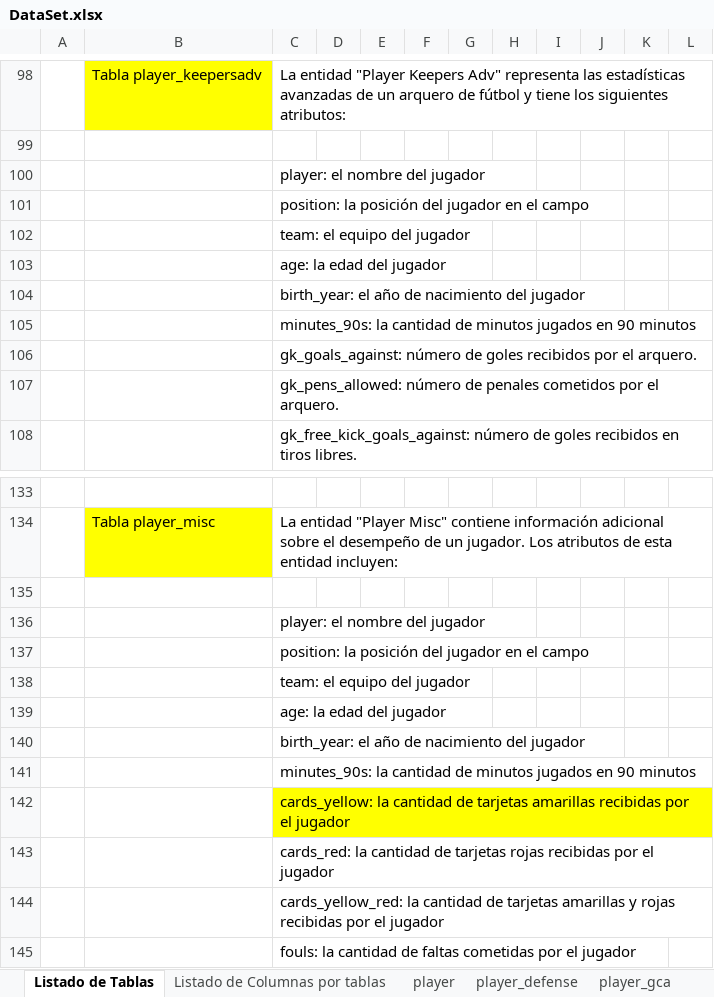
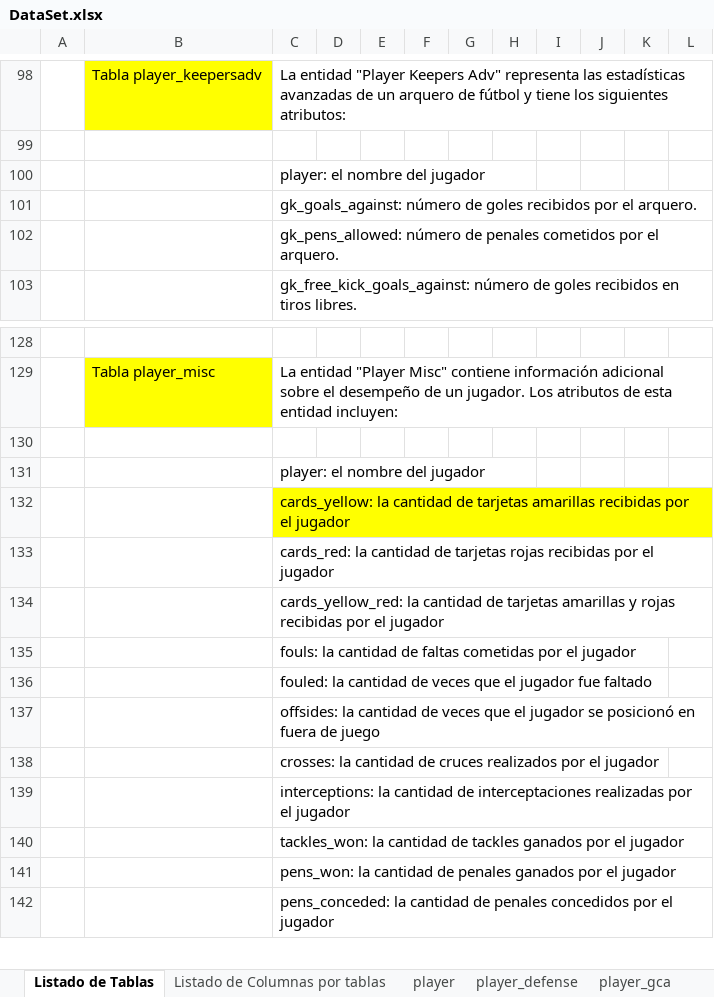
Before and after one commit to IngLuissolis/CodeHouseDataAnalytics, an Excel workbook: DataSet/DataSet.xlsx, sheet Listado de Tablas, drawn as a sheet; only a part is shown, gaps mark what is left out; the shorter side is filled out with more unchanged rows; values as stored, in another font and other column widths than the file's, no borders; removed rows and columns are numbered as before the commit, all else as after; the diff covers the shown part only; the diff names each change by its address in the sheet, - before the commit and + after, or states it on an @@ line.

```diff
--- a/DataSet/DataSet.xlsx (sheet Listado de Tablas)
+++ b/DataSet/DataSet.xlsx (sheet Listado de Tablas)
-row 101:  |  | position: la posición del jugador en el campo
-row 102:  |  | team: el equipo del jugador
-row 103:  |  | age: la edad del jugador
-row 104:  |  | birth_year: el año de nacimiento del jugador
-row 105:  |  | minutes_90s: la cantidad de minutos jugados en 90 minutos
-row 137:  |  | position: la posición del jugador en el campo
-row 138:  |  | team: el equipo del jugador
-row 139:  |  | age: la edad del jugador
-row 140:  |  | birth_year: el año de nacimiento del jugador
-row 141:  |  | minutes_90s: la cantidad de minutos jugados en 90 minutos
```
Also changed, not shown: 82 added rows, 8 removed rows and 7 edited cells elsewhere in this sheet, sheet player_shooting, 8 other files.
